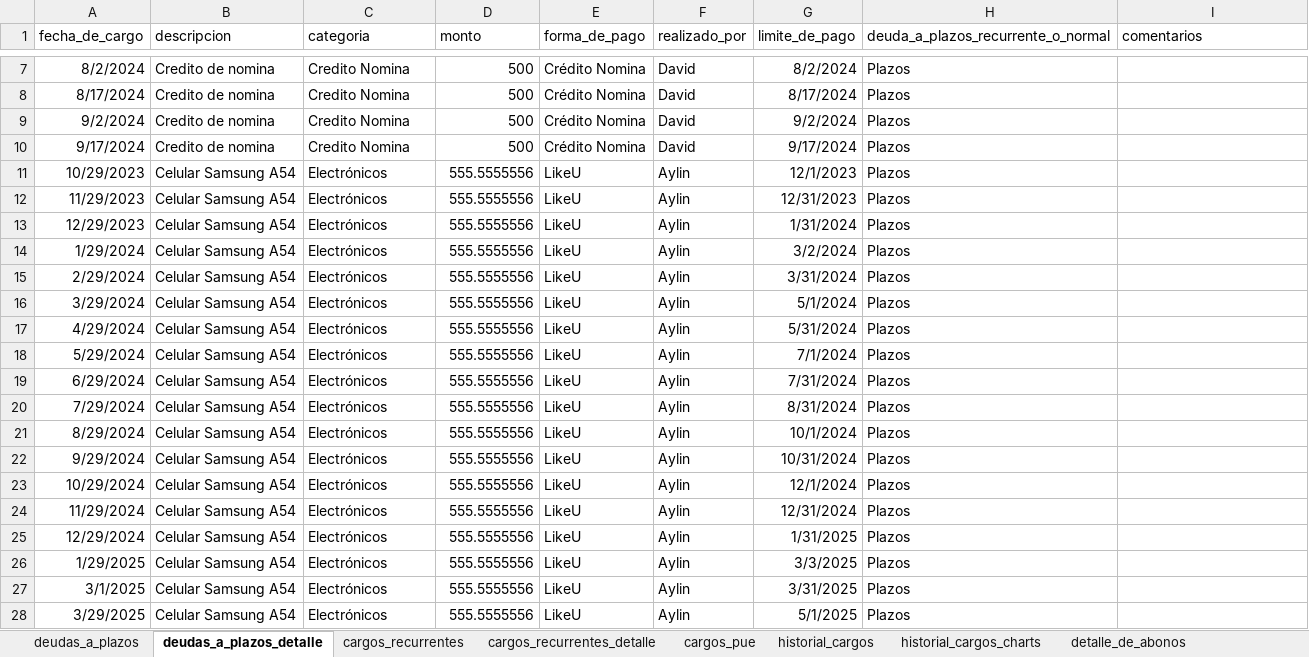
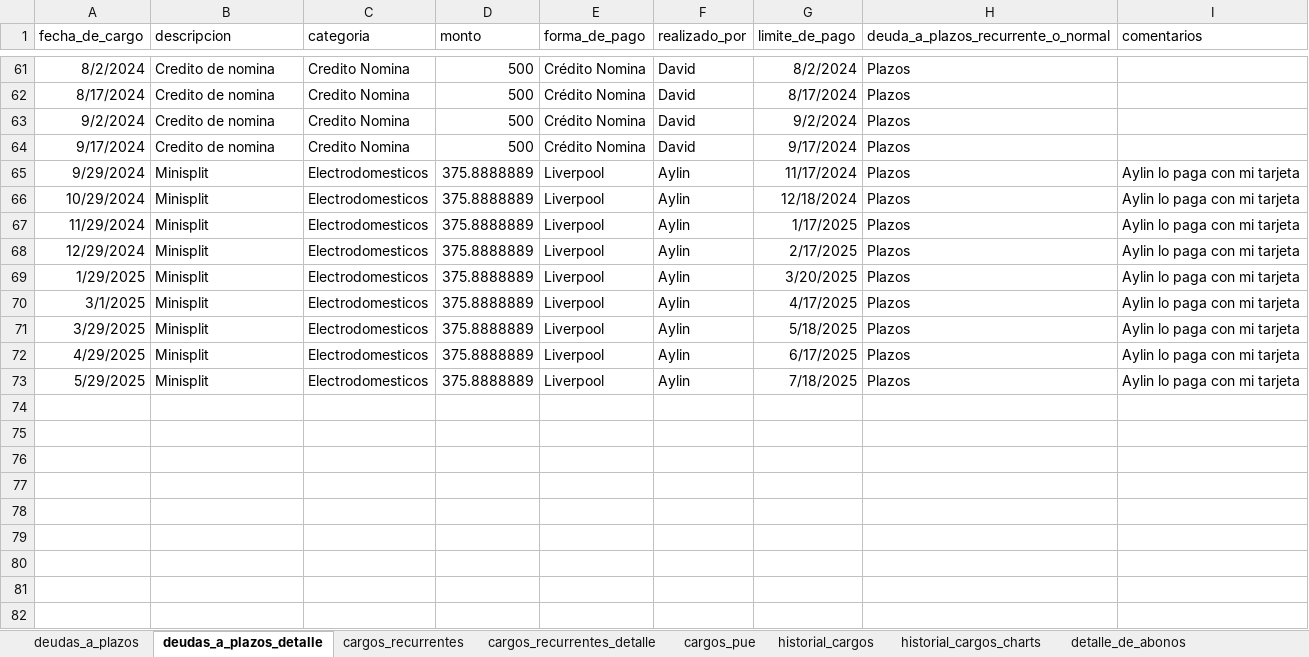
Before and after one commit to dehercar/finance_manager, an Excel workbook: david_finance.xlsx, sheet deudas_a_plazos_detalle, drawn as a sheet; only a part is shown, gaps mark what is left out; values as stored, in another font and other column widths than the file's, no borders; table styles not drawn; removed rows and columns are numbered as before the commit, all else as after; the diff covers the shown part only; the diff names each change by its address in the sheet, - before the commit and + after, or states it on an @@ line.

```diff
--- a/david_finance.xlsx (sheet deudas_a_plazos_detalle)
+++ b/david_finance.xlsx (sheet deudas_a_plazos_detalle)
-row 11: 10/29/2023 | Celular Samsung A54 | Electrónicos | 555.5555556 | LikeU | Aylin | 12/1/2023 | Plazos
-row 12: 11/29/2023 | Celular Samsung A54 | Electrónicos | 555.5555556 | LikeU | Aylin | 12/31/2023 | Plazos
-row 13: 12/29/2023 | Celular Samsung A54 | Electrónicos | 555.5555556 | LikeU | Aylin | 1/31/2024 | Plazos
-row 14: 1/29/2024 | Celular Samsung A54 | Electrónicos | 555.5555556 | LikeU | Aylin | 3/2/2024 | Plazos
-row 15: 2/29/2024 | Celular Samsung A54 | Electrónicos | 555.5555556 | LikeU | Aylin | 3/31/2024 | Plazos
-row 16: 3/29/2024 | Celular Samsung A54 | Electrónicos | 555.5555556 | LikeU | Aylin | 5/1/2024 | Plazos
-row 17: 4/29/2024 | Celular Samsung A54 | Electrónicos | 555.5555556 | LikeU | Aylin | 5/31/2024 | Plazos
-row 18: 5/29/2024 | Celular Samsung A54 | Electrónicos | 555.5555556 | LikeU | Aylin | 7/1/2024 | Plazos
-row 19: 6/29/2024 | Celular Samsung A54 | Electrónicos | 555.5555556 | LikeU | Aylin | 7/31/2024 | Plazos
-row 20: 7/29/2024 | Celular Samsung A54 | Electrónicos | 555.5555556 | LikeU | Aylin | 8/31/2024 | Plazos
-row 21: 8/29/2024 | Celular Samsung A54 | Electrónicos | 555.5555556 | LikeU | Aylin | 10/1/2024 | Plazos
-B65:B71 (descripcion): Celular Samsung A54
+B65:B71 (descripcion): Minisplit
-C65:C71 (categoria): Electrónicos
+C65:C71 (categoria): Electrodomesticos
-D65:D71 (monto): 555.5555556
+D65:D71 (monto): 375.8888889
-E65:E71 (forma_de_pago): LikeU
+E65:E71 (forma_de_pago): Liverpool
-G65 (limite_de_pago): 10/31/2024
+G65 (limite_de_pago): 11/17/2024
-I65:I71 (comentarios): (empty)
+I65:I71 (comentarios): Aylin lo paga con mi tarjeta
-G66 (limite_de_pago): 12/1/2024
+G66 (limite_de_pago): 12/18/2024
-G67 (limite_de_pago): 12/31/2024
+G67 (limite_de_pago): 1/17/2025
-G68 (limite_de_pago): 1/31/2025
+G68 (limite_de_pago): 2/17/2025
-G69 (limite_de_pago): 3/3/2025
+G69 (limite_de_pago): 3/20/2025
-G70 (limite_de_pago): 3/31/2025
+G70 (limite_de_pago): 4/17/2025
-G71 (limite_de_pago): 5/1/2025
+G71 (limite_de_pago): 5/18/2025
+row 72: 4/29/2025 | Minisplit | Electrodomesticos | 375.8888889 | Liverpool | Aylin | 6/17/2025 | Plazos | Aylin lo paga con mi tarjeta
+row 73: 5/29/2025 | Minisplit | Electrodomesticos | 375.8888889 | Liverpool | Aylin | 7/18/2025 | Plazos | Aylin lo paga con mi tarjeta
```
Also changed, not shown: 54 added rows elsewhere in this sheet, sheet historial_cargos, sheet cargos_recurrentes_detalle, sheet ingresos_recurrentes_detalle, sheet cargos_recurrentes, sheet deudas_a_plazos, sheet historial_cargos_charts, 2 more sheets, charts or pictures, 10 other files.
